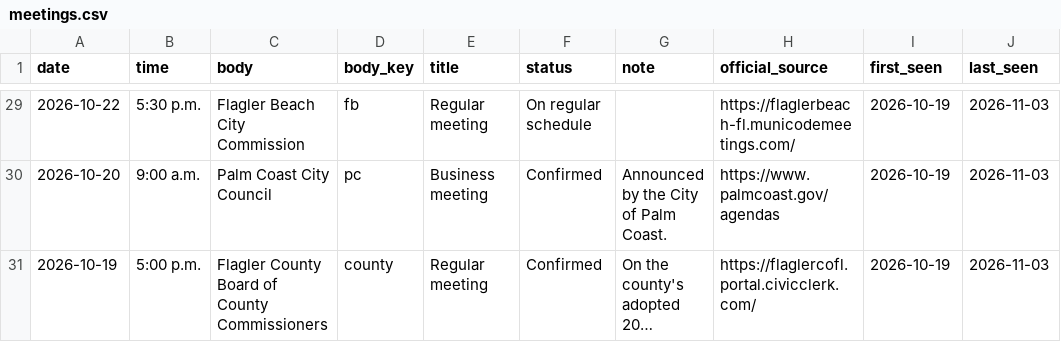
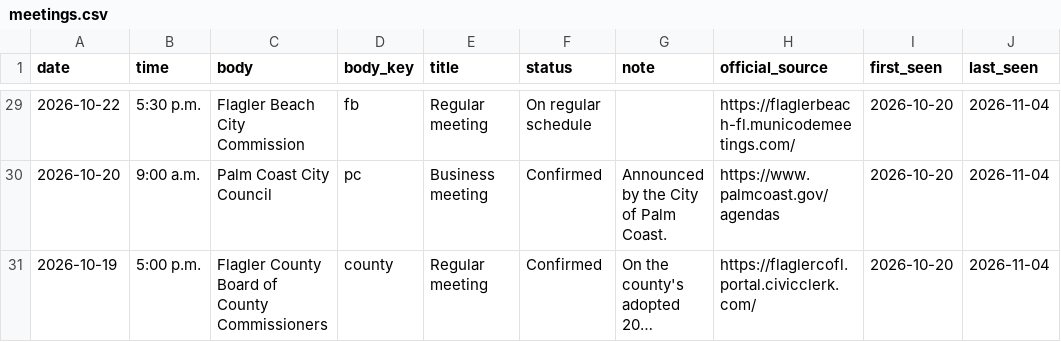
Before and after one commit to FlaglerCoastalEnterprises/publicdocket, a CSV file: public/data/meetings.csv, drawn as a sheet; only a part is shown, gaps mark what is left out; long unchanged cells end in …; the diff covers the shown part only; the diff names each change by its address in the sheet, - before the commit and + after, or states it on an @@ line.

```diff
--- a/public/data/meetings.csv
+++ b/public/data/meetings.csv
-I29:I31 (first_seen): 2026-10-19
+I29:I31 (first_seen): 2026-10-20
-J29:J31 (last_seen): 2026-11-03
+J29:J31 (last_seen): 2026-11-04
```
Also changed, not shown: 1 added row, 1 removed row and 43 edited cells elsewhere in this file, public/data/documents.csv, 4 other files.
